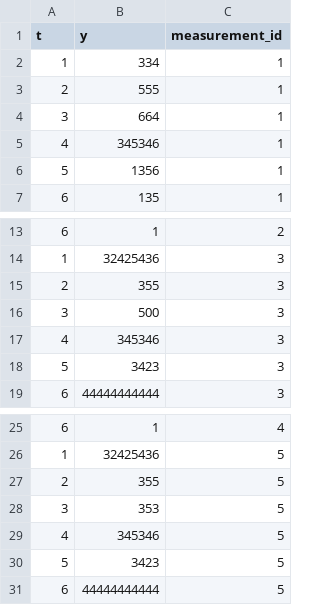
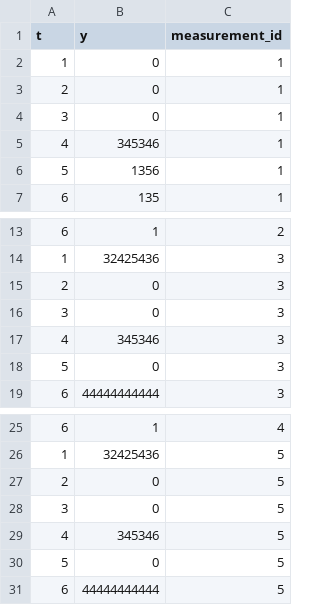
Before and after one commit to blue-yonder/tsfresh, a CSV file: tsfresh/feature_extraction/test_data.csv, drawn as a sheet; only a part is shown, gaps mark what is left out; the diff covers the shown part only.

```diff
--- a/tsfresh/feature_extraction/test_data.csv
+++ b/tsfresh/feature_extraction/test_data.csv
@@ -1,5 +1,5 @@
 t,y,measurement_id
-1,334,1
-2,555,1
-3,664,1
+1,0,1
+2,0,1
+3,0,1
 4,345346,1
@@ -14,6 +14,6 @@ t,y,measurement_id
 1,32425436,3
-2,355,3
-3,500,3
+2,0,3
+3,0,3
 4,345346,3
-5,3423,3
+5,0,3
 6,44444444444,3
@@ -26,6 +26,6 @@ t,y,measurement_id
 1,32425436,5
-2,355,5
-3,353,5
+2,0,5
+3,0,5
 4,345346,5
-5,3423,5
+5,0,5
 6,44444444444,5
```
Also changed, not shown: 24 added rows elsewhere in this file, 2 other files.
